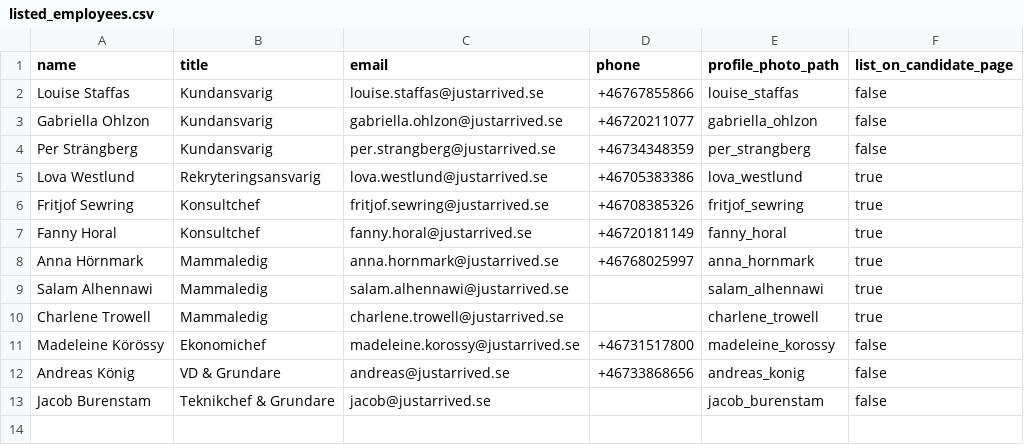
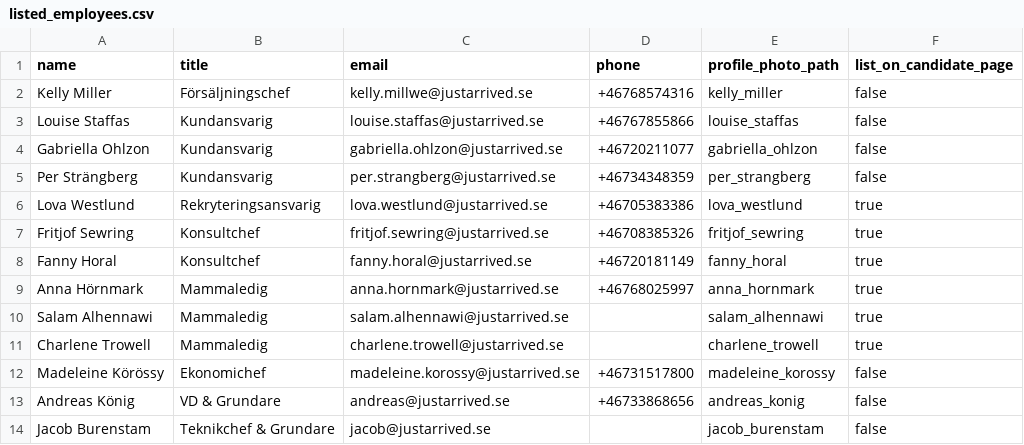
Before and after one commit to justarrived/justarrived.github.io, a CSV file: _data/listed_employees.csv, drawn as a sheet.

Commit message:
Add Kelly Miller to listed_employees.csv

```diff
--- a/_data/listed_employees.csv
+++ b/_data/listed_employees.csv
@@ -1,2 +1,3 @@
 name,title,email,phone,profile_photo_path,list_on_candidate_page
+Kelly Miller,Försäljningschef,kelly.millwe@justarrived.se,+46768574316,kelly_miller,false
 Louise Staffas,Kundansvarig,louise.staffas@justarrived.se,+46767855866,louise_staffas,false
```
Also changed, not shown: 1 other file.
